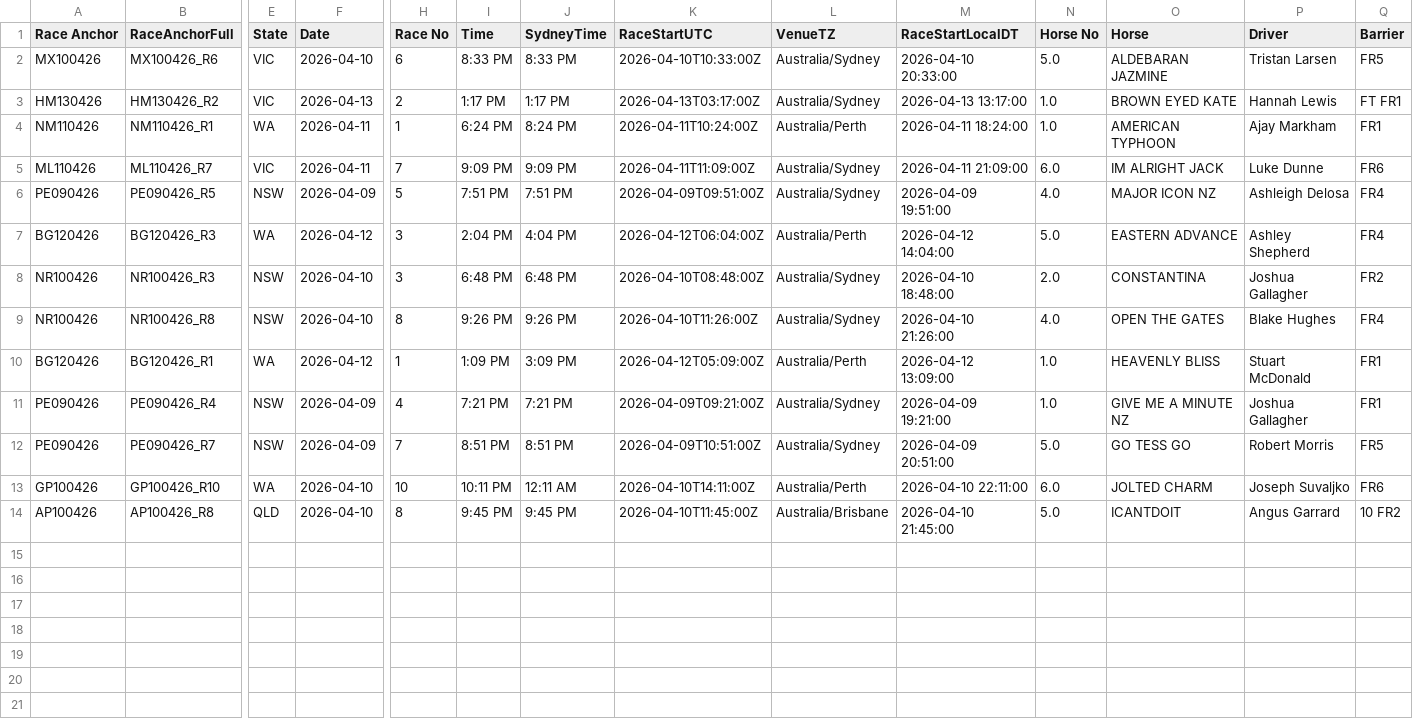
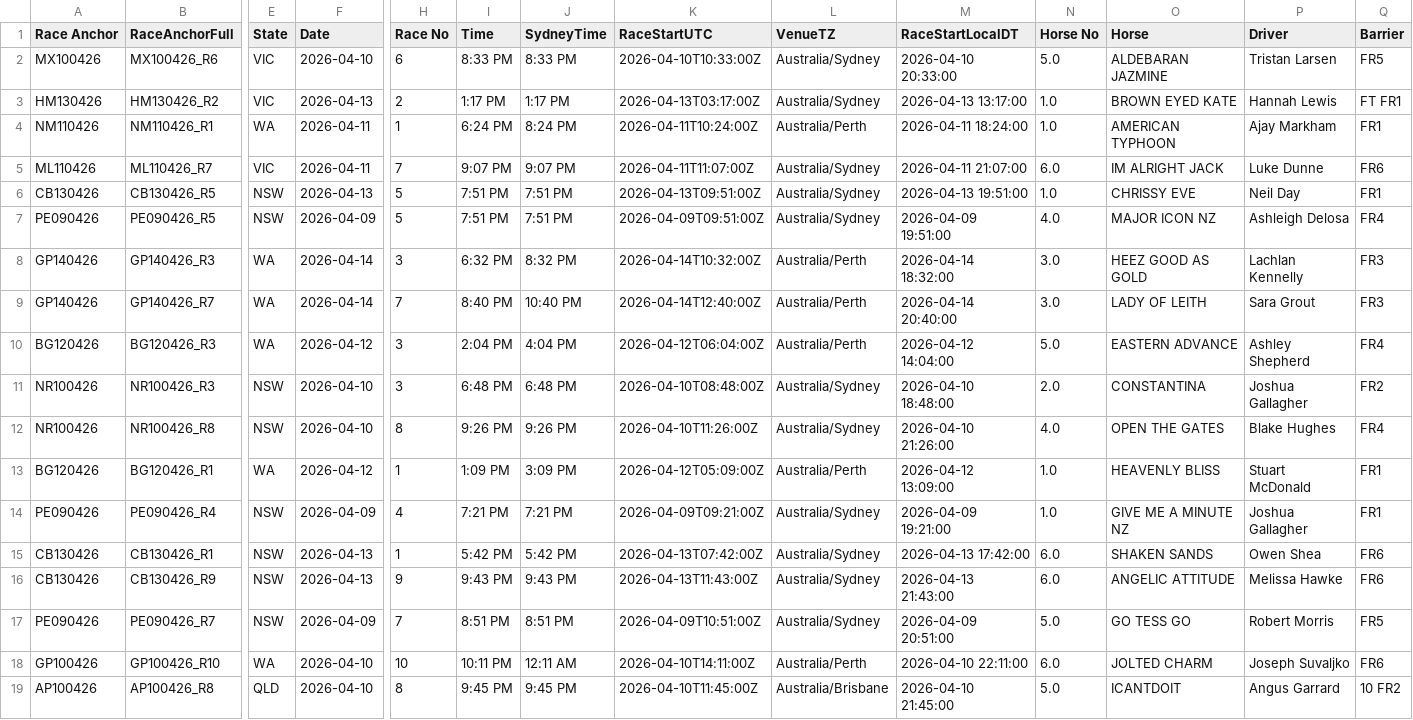
Before and after one commit to harnessapp/harness-csv-data, a CSV file: unicorn_tiers_refined.csv, drawn as a sheet; only a part is shown, gaps mark what is left out; rows hold the shown columns only; the diff names each change by its address in the sheet, - before the commit and + after, or states it on an @@ line.

```diff
--- a/unicorn_tiers_refined.csv
+++ b/unicorn_tiers_refined.csv
-I5 (Time): 9:09 PM
+I5 (Time): 9:07 PM
-J5 (SydneyTime): 9:09 PM
+J5 (SydneyTime): 9:07 PM
-K5 (RaceStartUTC): 2026-04-11T11:09:00Z
+K5 (RaceStartUTC): 2026-04-11T11:07:00Z
-M5 (RaceStartLocalDT): 2026-04-11 21:09:00
+M5 (RaceStartLocalDT): 2026-04-11 21:07:00
+row 6: CB130426 | CB130426_R5 | NSW | 2026-04-13 | 5 | 7:51 PM | 7:51 PM | 2026-04-13T09:51:00Z | Australia/Sydney | 2026-04-13 19:51:00 | 1.0 | CHRISSY EVE | Neil Day | FR1
+row 8: GP140426 | GP140426_R3 | WA | 2026-04-14 | 3 | 6:32 PM | 8:32 PM | 2026-04-14T10:32:00Z | Australia/Perth | 2026-04-14 18:32:00 | 3.0 | HEEZ GOOD AS GOLD | Lachlan Kennelly | FR3
+row 9: GP140426 | GP140426_R7 | WA | 2026-04-14 | 7 | 8:40 PM | 10:40 PM | 2026-04-14T12:40:00Z | Australia/Perth | 2026-04-14 20:40:00 | 3.0 | LADY OF LEITH | Sara Grout | FR3
+row 15: CB130426 | CB130426_R1 | NSW | 2026-04-13 | 1 | 5:42 PM | 5:42 PM | 2026-04-13T07:42:00Z | Australia/Sydney | 2026-04-13 17:42:00 | 6.0 | SHAKEN SANDS | Owen Shea | FR6
+row 16: CB130426 | CB130426_R9 | NSW | 2026-04-13 | 9 | 9:43 PM | 9:43 PM | 2026-04-13T11:43:00Z | Australia/Sydney | 2026-04-13 21:43:00 | 6.0 | ANGELIC ATTITUDE | Melissa Hawke | FR6
```
Also changed, not shown: 2 other files.
